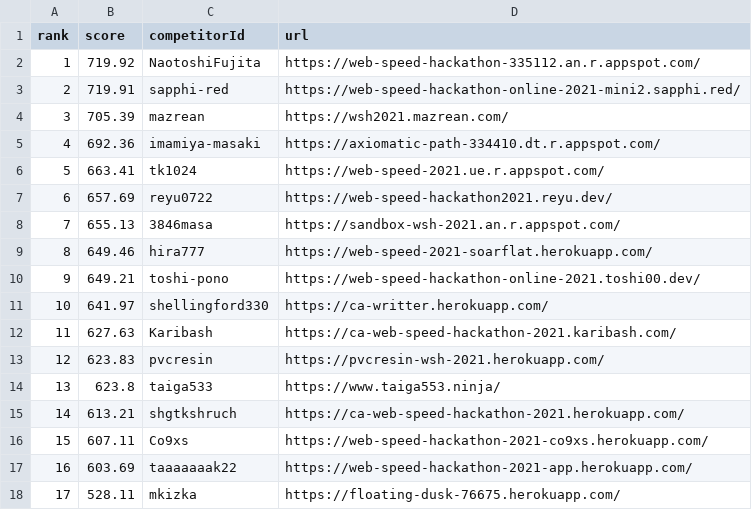
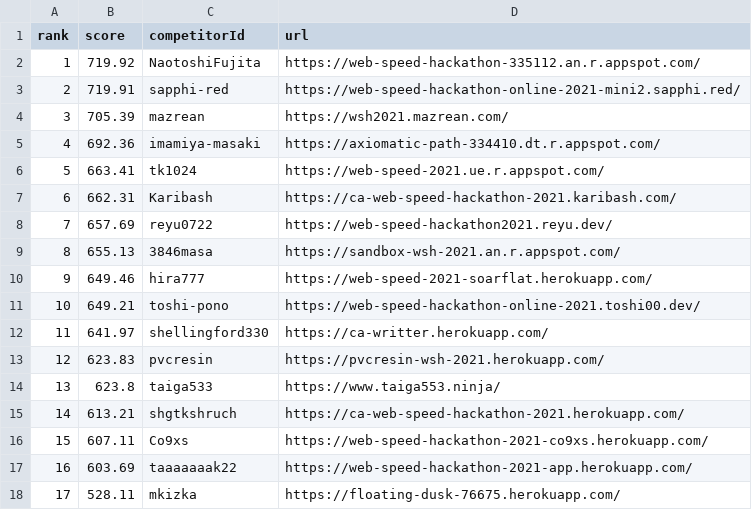
Before and after one commit to CyberAgentHack/web-speed-hackathon-2021-leaderboard, a CSV file: score.csv, drawn as a sheet; only a part is shown; removed rows and columns are numbered as before the commit, all else as after; the diff names each change by its address in the sheet, - before the commit and + after, or states it on an @@ line.

```diff
--- a/score.csv
+++ b/score.csv
+row 7: 6 | 662.31 | Karibash | https://ca-web-speed-hackathon-2021.karibash.com/
@@ column A (rank) renumbered between rows 8 and 12 @@
-row 12: 11 | 627.63 | Karibash | https://ca-web-speed-hackathon-2021.karibash.com/
```
Also changed, not shown: 1 other file.
